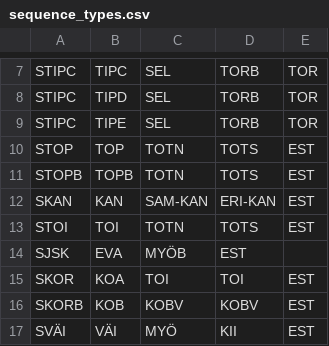
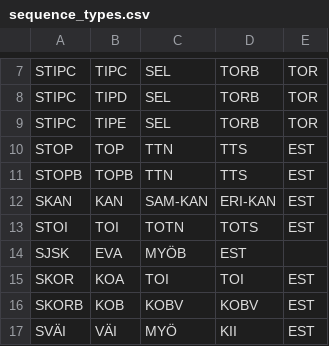
Before and after one commit to iorena/dramaturg.io, a CSV file: data/sequence_types.csv, drawn as a sheet; only a part is shown, gaps mark what is left out.

```diff
--- a/data/sequence_types.csv
+++ b/data/sequence_types.csv
@@ -9,4 +9,4 @@ STIPC	TIPD	SEL	TORB	TOR
 STIPC	TIPE	SEL	TORB	TOR
-STOP	TOP	TOTN	TOTS	EST
-STOPB	TOPB	TOTN	TOTS	EST
+STOP	TOP	TTN	TTS	EST
+STOPB	TOPB	TTN	TTS	EST
 SKAN	KAN	SAM-KAN	ERI-KAN	EST
```
Also changed, not shown: data/action_types.csv, data/seq_and_action_types_to_pad.csv, 10 other files.
